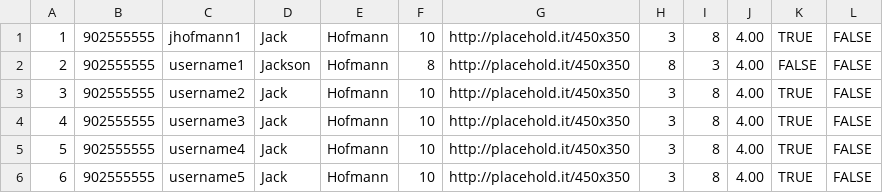
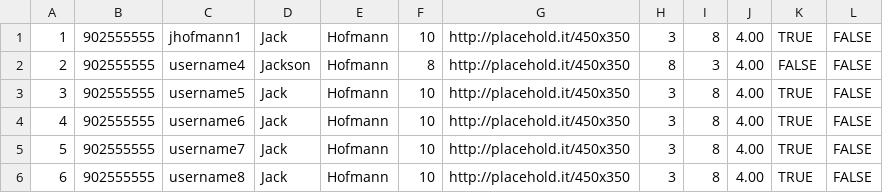
Before and after one commit to SamuraiJack365/CS320-jhofmann1-dkiley-mslater-aweaver, a CSV file: database/xyz/jhofmann1/cs320/database/studentsdb/persist/res/students.csv, drawn as a sheet.

Commit message:
Advisor all students page

```diff
--- a/database/xyz/jhofmann1/cs320/database/studentsdb/persist/res/students.csv
+++ b/database/xyz/jhofmann1/cs320/database/studentsdb/persist/res/students.csv
@@ -1,6 +1,6 @@
 1|902555555|jhofmann1|Jack|Hofmann|10|http://placehold.it/450x350|3|8|4.00|TRUE|FALSE
-2|902555555|username1|Jackson|Hofmann|8|http://placehold.it/450x350|8|3|4.00|FALSE|FALSE
-3|902555555|username2|Jack|Hofmann|10|http://placehold.it/450x350|3|8|4.00|TRUE|FALSE
-4|902555555|username3|Jack|Hofmann|10|http://placehold.it/450x350|3|8|4.00|TRUE|FALSE
-5|902555555|username4|Jack|Hofmann|10|http://placehold.it/450x350|3|8|4.00|TRUE|FALSE
-6|902555555|username5|Jack|Hofmann|10|http://placehold.it/450x350|3|8|4.00|TRUE|FALSE
+2|902555555|username4|Jackson|Hofmann|8|http://placehold.it/450x350|8|3|4.00|FALSE|FALSE
+3|902555555|username5|Jack|Hofmann|10|http://placehold.it/450x350|3|8|4.00|TRUE|FALSE
+4|902555555|username6|Jack|Hofmann|10|http://placehold.it/450x350|3|8|4.00|TRUE|FALSE
+5|902555555|username7|Jack|Hofmann|10|http://placehold.it/450x350|3|8|4.00|TRUE|FALSE
+6|902555555|username8|Jack|Hofmann|10|http://placehold.it/450x350|3|8|4.00|TRUE|FALSE
```
Also changed, not shown: 7 other files.
